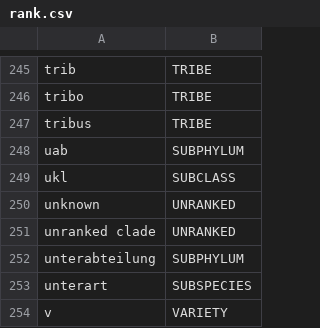
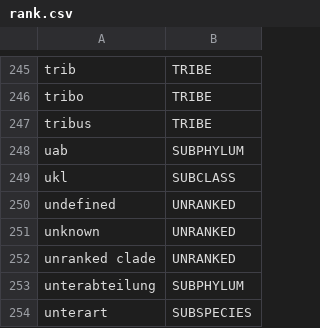
Before and after one commit to CatalogueOfLife/backend, a CSV file: parser/src/main/resources/parser/dicts/rank.csv, drawn as a sheet; only a part is shown, gaps mark what is left out; the shorter side is filled out with more unchanged rows; the diff names each change by its address in the sheet, - before the commit and + after, or states it on an @@ line.

Commit message:
Add undefined to rank parser

```diff
--- a/parser/src/main/resources/parser/dicts/rank.csv
+++ b/parser/src/main/resources/parser/dicts/rank.csv
+row 250: undefined | UNRANKED
```
